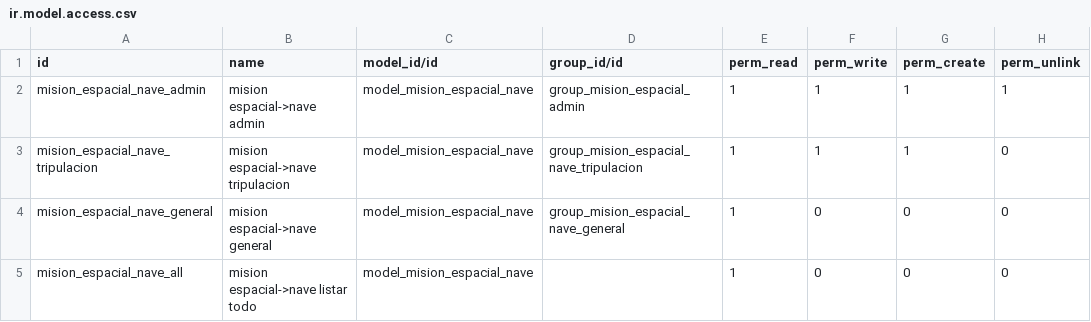
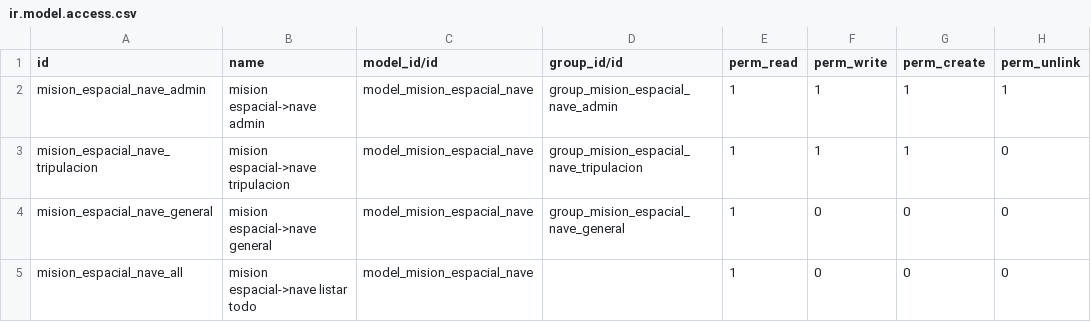
Before and after one commit to vmercado-green/CursoGreen, a CSV file: mision_espacial/security/ir.model.access.csv, drawn as a sheet.

```diff
--- a/mision_espacial/security/ir.model.access.csv
+++ b/mision_espacial/security/ir.model.access.csv
@@ -1,3 +1,3 @@
 id,name,model_id/id,group_id/id,perm_read,perm_write,perm_create,perm_unlink
-mision_espacial_nave_admin,mision espacial->nave admin,model_mision_espacial_nave,group_mision_espacial_admin,1,1,1,1
+mision_espacial_nave_admin,mision espacial->nave admin,model_mision_espacial_nave,group_mision_espacial_nave_admin,1,1,1,1
 mision_espacial_nave_tripulacion,mision espacial->nave tripulacion,model_mision_espacial_nave,group_mision_espacial_nave_tripulacion,1,1,1,0
```
Also changed, not shown: 2 other files.
